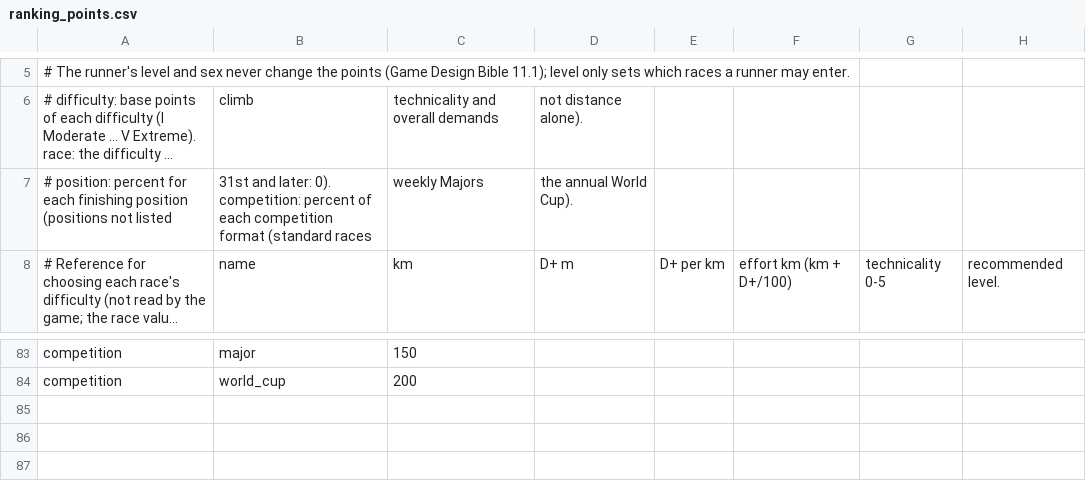
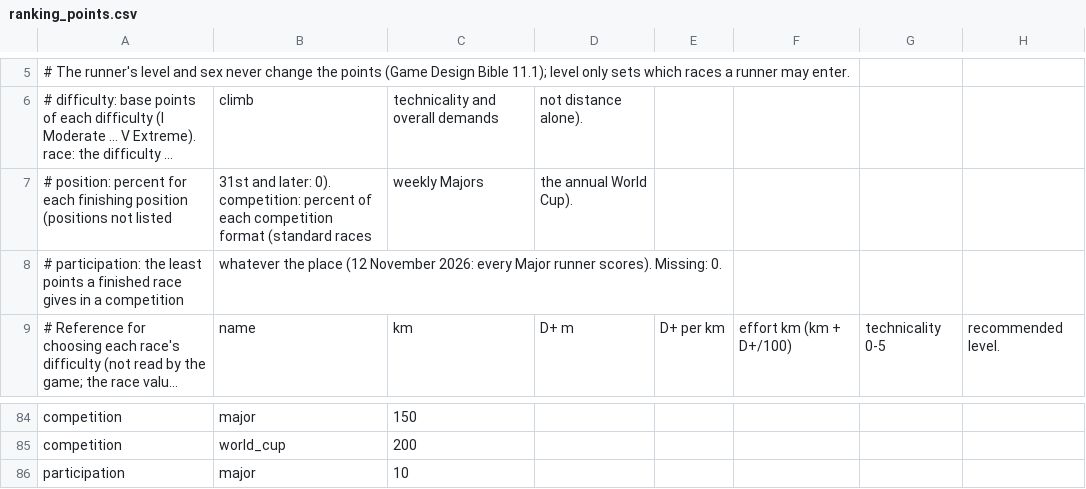
Before and after one commit to pablojali/TRAILGAME, a CSV file: src/data/ranking_points.csv, drawn as a sheet; only a part is shown, gaps mark what is left out; long unchanged cells end in …; the diff names each change by its address in the sheet, - before the commit and + after, or states it on an @@ line.

```diff
--- a/src/data/ranking_points.csv
+++ b/src/data/ranking_points.csv
+row 8: # participation: the least points a finished race gives in a competition | whatever the place (12 November 2026: every Major runner scores). Missing: 0.
+row 86: participation | major | 10
```
Also changed, not shown: 20 other files.
